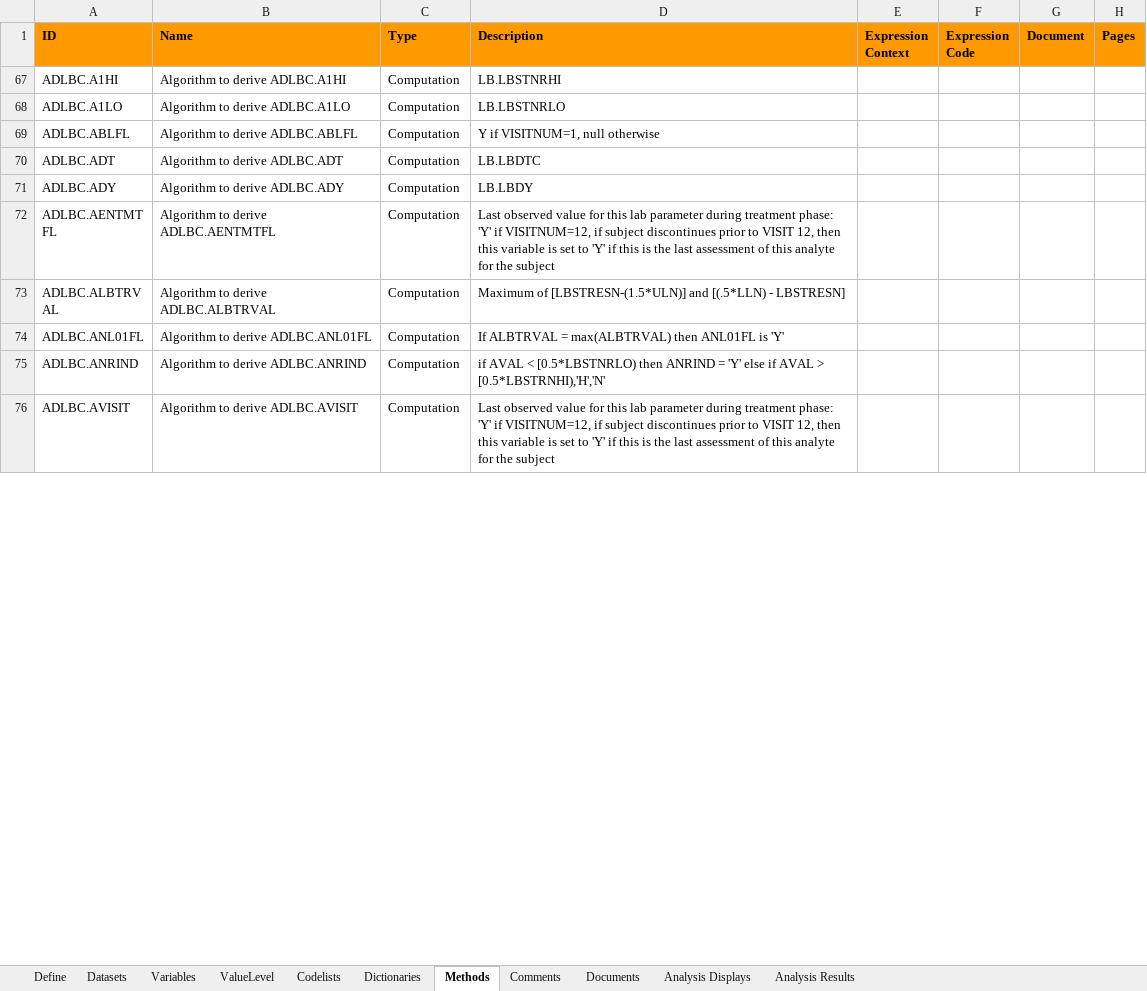
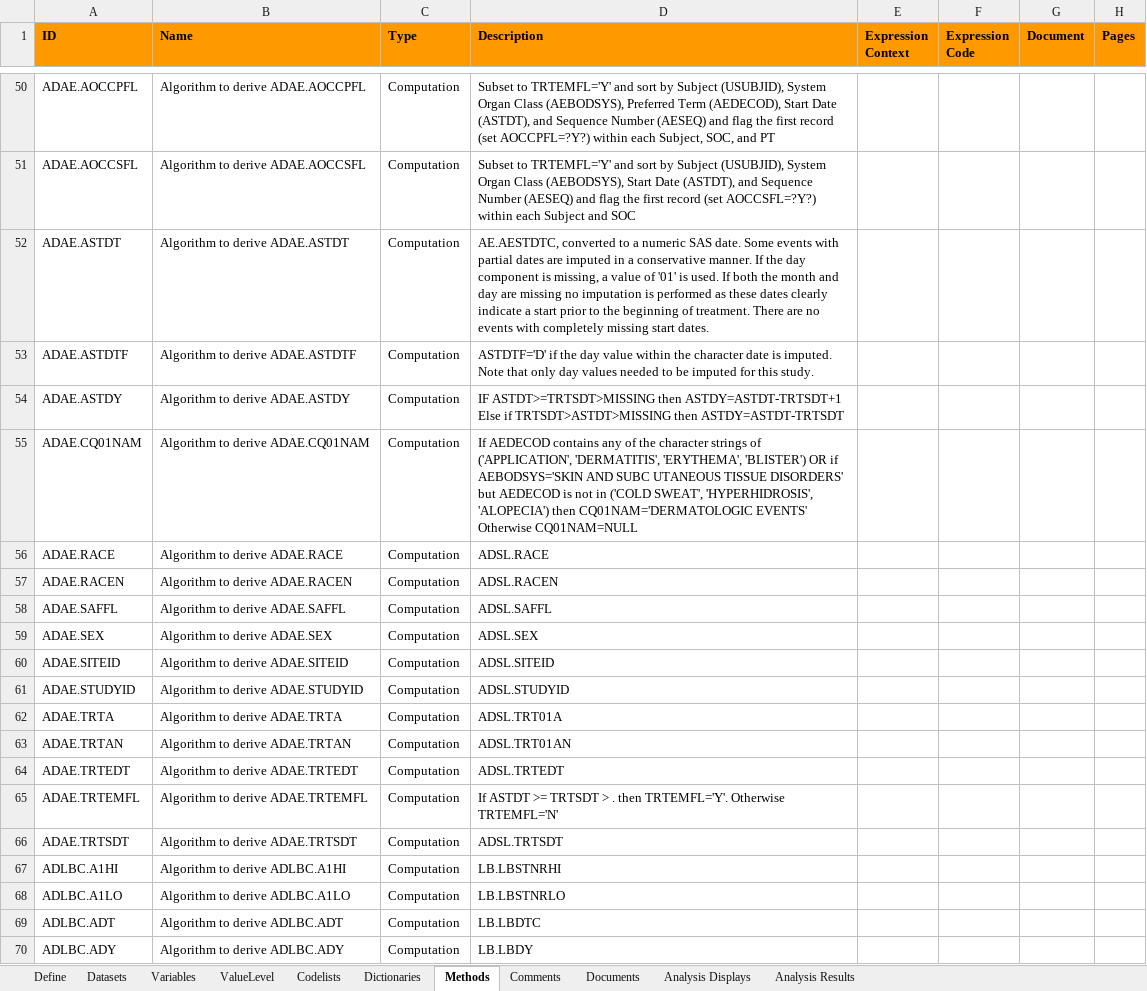
Before and after one commit to RConsortium/submissions-pilot1, an Excel workbook: adam/TDF_ADaM - Pilot 3 Team updated.xlsx, sheet Methods, drawn as a sheet; only a part is shown, gaps mark what is left out; the shorter side is filled out with more unchanged rows; values as stored, in another font and other column widths than the file's, no borders; removed rows and columns are numbered as before the commit, all else as after; the diff covers the shown part only; the diff names each change by its address in the sheet, - before the commit and + after, or states it on an @@ line.

```diff
--- a/adam/TDF_ADaM - Pilot 3 Team updated.xlsx (sheet Methods)
+++ b/adam/TDF_ADaM - Pilot 3 Team updated.xlsx (sheet Methods)
@@ row 50 unhidden: ADAE.AOCCPFL | Algorithm to derive ADAE.AOCCPFL | Computation | Subset to TRTEMFL='Y' and sort by Subject (USUBJID), System Organ Class (AEBODSYS), Preferred Term (AEDECOD), Start Date (ASTDT), and Sequence Number (AESEQ) and flag the first record (set AOCCPFL=?Y?) within each Subject, SOC, and PT @@
@@ row 51 unhidden: ADAE.AOCCSFL | Algorithm to derive ADAE.AOCCSFL | Computation | Subset to TRTEMFL='Y' and sort by Subject (USUBJID), System Organ Class (AEBODSYS), Start Date (ASTDT), and Sequence Number (AESEQ) and flag the first record (set AOCCSFL=?Y?) within each Subject and SOC @@
@@ row 52 unhidden: ADAE.ASTDT | Algorithm to derive ADAE.ASTDT | Computation | AE.AESTDTC, converted to a numeric SAS date. Some events with partial dates are imputed in a conservative manner. If the day component is missing, a value of '01' is used. If both the month and day are missing no imputation is performed as these dates clearly indicate a start prior to the beginning of treatment. There are no events with completely missing start dates. @@
@@ row 53 unhidden: ADAE.ASTDTF | Algorithm to derive ADAE.ASTDTF | Computation | ASTDTF='D' if the day value within the character date is imputed. Note that only day values needed to be imputed for this study. @@
@@ row 54 unhidden: ADAE.ASTDY | Algorithm to derive ADAE.ASTDY | Computation | IF ASTDT>=TRTSDT>MISSING then ASTDY=ASTDT-TRTSDT+1 Else if TRTSDT>ASTDT>MISSING then ASTDY=ASTDT-TRTSDT @@
@@ row 55 unhidden: ADAE.CQ01NAM | Algorithm to derive ADAE.CQ01NAM | Computation | If AEDECOD contains any of the character strings of ('APPLICATION', 'DERMATITIS', 'ERYTHEMA', 'BLISTER') OR if AEBODSYS='SKIN AND SUBC UTANEOUS TISSUE DISORDERS' but AEDECOD is not in ('COLD SWEAT', 'HYPERHIDROSIS', 'ALOPECIA') then CQ01NAM='DERMATOLOGIC EVENTS' Otherwise CQ01NAM=NULL @@
@@ row 56 unhidden: ADAE.RACE | Algorithm to derive ADAE.RACE | Computation | ADSL.RACE @@
@@ row 57 unhidden: ADAE.RACEN | Algorithm to derive ADAE.RACEN | Computation | ADSL.RACEN @@
@@ row 58 unhidden: ADAE.SAFFL | Algorithm to derive ADAE.SAFFL | Computation | ADSL.SAFFL @@
@@ row 59 unhidden: ADAE.SEX | Algorithm to derive ADAE.SEX | Computation | ADSL.SEX @@
@@ row 60 unhidden: ADAE.SITEID | Algorithm to derive ADAE.SITEID | Computation | ADSL.SITEID @@
@@ row 61 unhidden: ADAE.STUDYID | Algorithm to derive ADAE.STUDYID | Computation | ADSL.STUDYID @@
@@ row 62 unhidden: ADAE.TRTA | Algorithm to derive ADAE.TRTA | Computation | ADSL.TRT01A @@
@@ row 63 unhidden: ADAE.TRTAN | Algorithm to derive ADAE.TRTAN | Computation | ADSL.TRT01AN @@
@@ row 64 unhidden: ADAE.TRTEDT | Algorithm to derive ADAE.TRTEDT | Computation | ADSL.TRTEDT @@
@@ row 65 unhidden: ADAE.TRTEMFL | Algorithm to derive ADAE.TRTEMFL | Computation | If ASTDT >= TRTSDT > . then TRTEMFL='Y'. Otherwise TRTEMFL='N' @@
@@ row 66 unhidden: ADAE.TRTSDT | Algorithm to derive ADAE.TRTSDT | Computation | ADSL.TRTSDT @@
-row 69: ADLBC.ABLFL | Algorithm to derive ADLBC.ABLFL | Computation | Y if VISITNUM=1, null otherwise
```
Also changed, not shown: 2 removed rows and 121 hidden or unhidden rows elsewhere in this sheet, sheet Variables.
